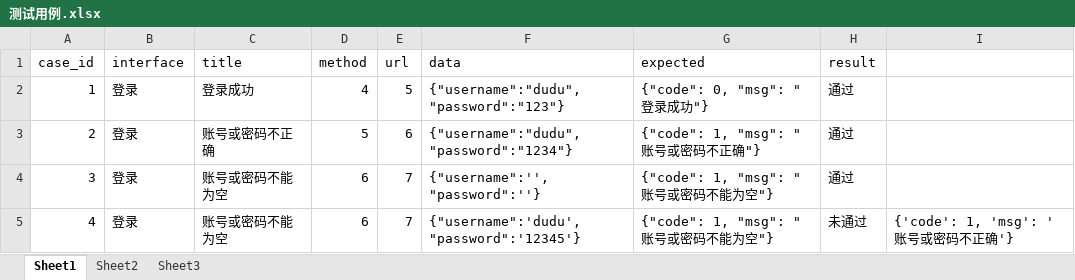
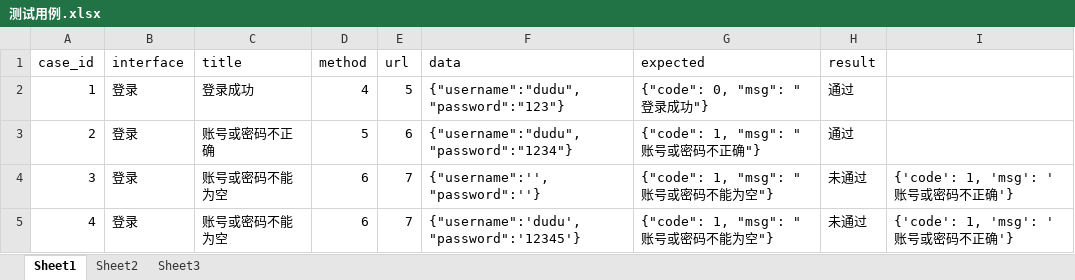
Before and after one commit to fengchi0018/pythonCodeDemo, an Excel workbook: python_35/demo/datas/测试用例.xlsx, sheet Sheet1, drawn as a sheet; values as stored, in another font and other column widths than the file's, no borders; the diff names each change by its address in the sheet, - before the commit and + after, or states it on an @@ line.

```diff
--- a/python_35/demo/datas/测试用例.xlsx (sheet Sheet1)
+++ b/python_35/demo/datas/测试用例.xlsx (sheet Sheet1)
-H4 (result): 通过
+H4 (result): 未通过
-I4: (empty)
+I4: {'code': 1, 'msg': '账号或密码不正确'}
```
Also changed, not shown: 9 other files.
